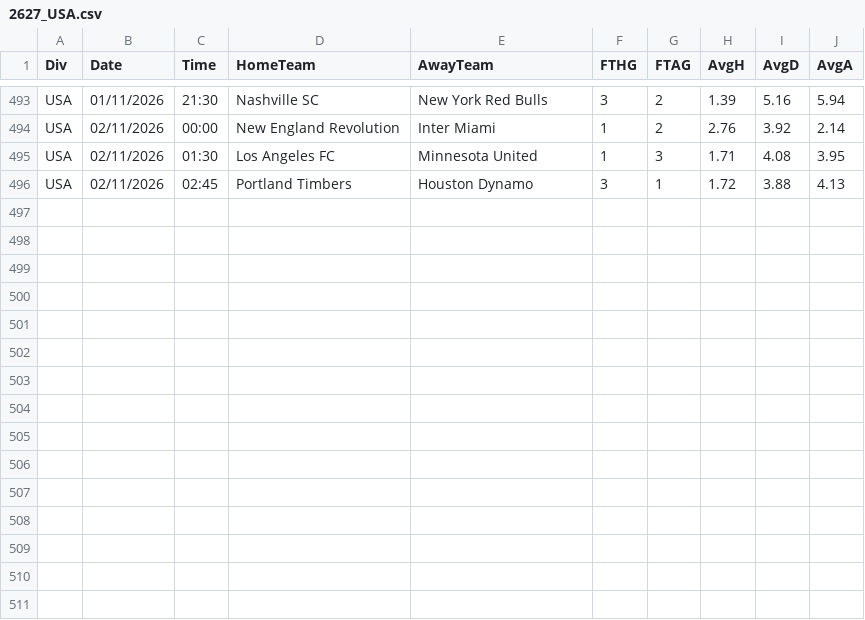
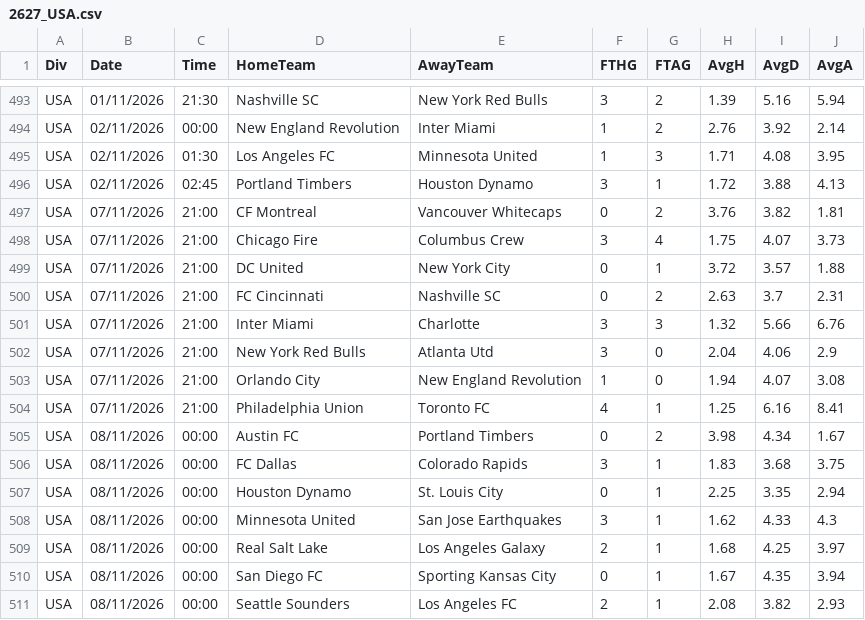
Before and after one commit to hasansen2861-web/mac-verisi, a CSV file: data/2627_USA.csv, drawn as a sheet; only a part is shown, gaps mark what is left out; the diff names each change by its address in the sheet, - before the commit and + after, or states it on an @@ line.

```diff
--- a/data/2627_USA.csv
+++ b/data/2627_USA.csv
+row 497: USA | 07/11/2026 | 21:00 | CF Montreal | Vancouver Whitecaps | 0 | 2 | 3.76 | 3.82 | 1.81
+row 498: USA | 07/11/2026 | 21:00 | Chicago Fire | Columbus Crew | 3 | 4 | 1.75 | 4.07 | 3.73
+row 499: USA | 07/11/2026 | 21:00 | DC United | New York City | 0 | 1 | 3.72 | 3.57 | 1.88
+row 500: USA | 07/11/2026 | 21:00 | FC Cincinnati | Nashville SC | 0 | 2 | 2.63 | 3.7 | 2.31
+row 501: USA | 07/11/2026 | 21:00 | Inter Miami | Charlotte | 3 | 3 | 1.32 | 5.66 | 6.76
+row 502: USA | 07/11/2026 | 21:00 | New York Red Bulls | Atlanta Utd | 3 | 0 | 2.04 | 4.06 | 2.9
+row 503: USA | 07/11/2026 | 21:00 | Orlando City | New England Revolution | 1 | 0 | 1.94 | 4.07 | 3.08
+row 504: USA | 07/11/2026 | 21:00 | Philadelphia Union | Toronto FC | 4 | 1 | 1.25 | 6.16 | 8.41
+row 505: USA | 08/11/2026 | 00:00 | Austin FC | Portland Timbers | 0 | 2 | 3.98 | 4.34 | 1.67
+row 506: USA | 08/11/2026 | 00:00 | FC Dallas | Colorado Rapids | 3 | 1 | 1.83 | 3.68 | 3.75
+row 507: USA | 08/11/2026 | 00:00 | Houston Dynamo | St. Louis City | 0 | 1 | 2.25 | 3.35 | 2.94
+row 508: USA | 08/11/2026 | 00:00 | Minnesota United | San Jose Earthquakes | 3 | 1 | 1.62 | 4.33 | 4.3
+row 509: USA | 08/11/2026 | 00:00 | Real Salt Lake | Los Angeles Galaxy | 2 | 1 | 1.68 | 4.25 | 3.97
+row 510: USA | 08/11/2026 | 00:00 | San Diego FC | Sporting Kansas City | 0 | 1 | 1.67 | 4.35 | 3.94
+row 511: USA | 08/11/2026 | 00:00 | Seattle Sounders | Los Angeles FC | 2 | 1 | 2.08 | 3.82 | 2.93
```
Also changed, not shown: data/2627_ARG.csv, data/2627_CHN.csv, 9 other files.
